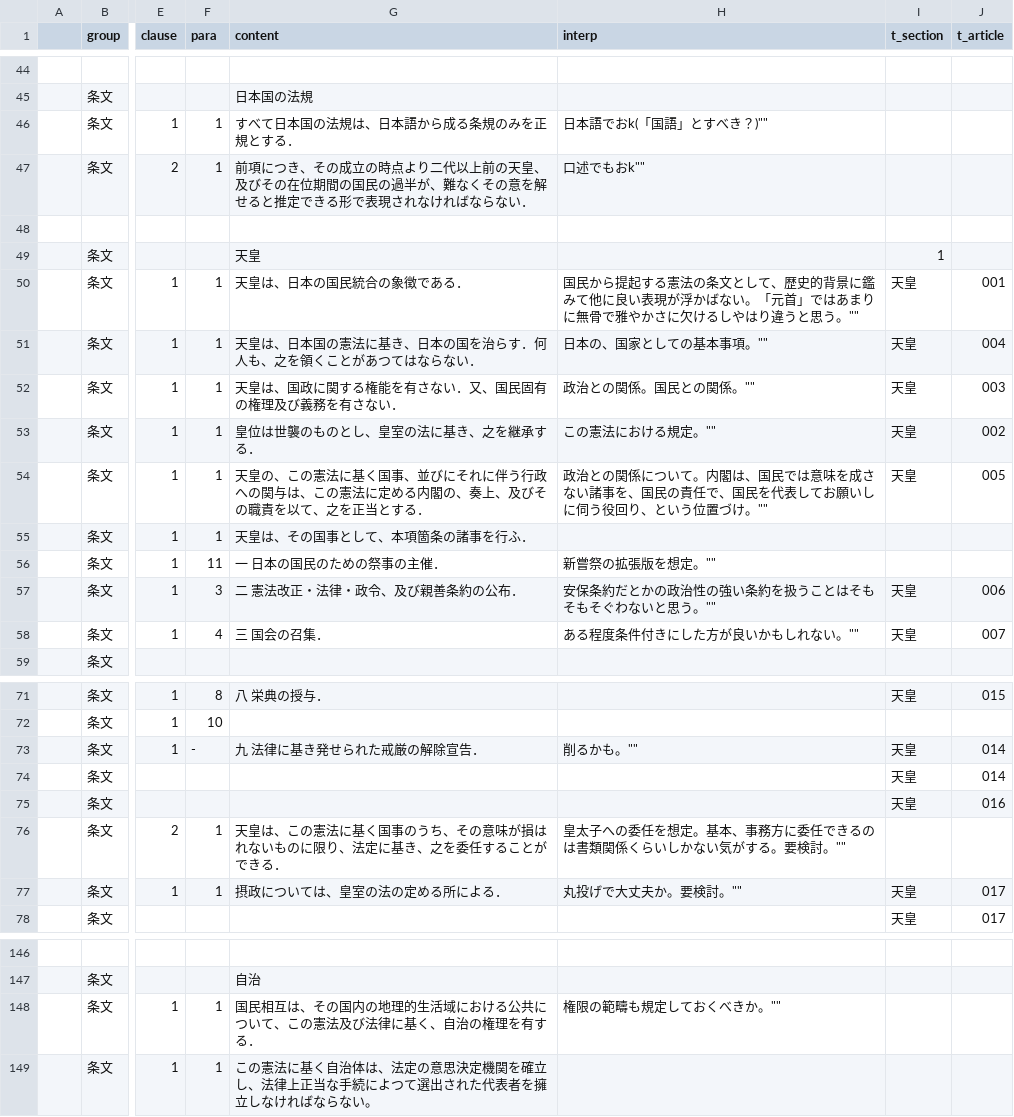
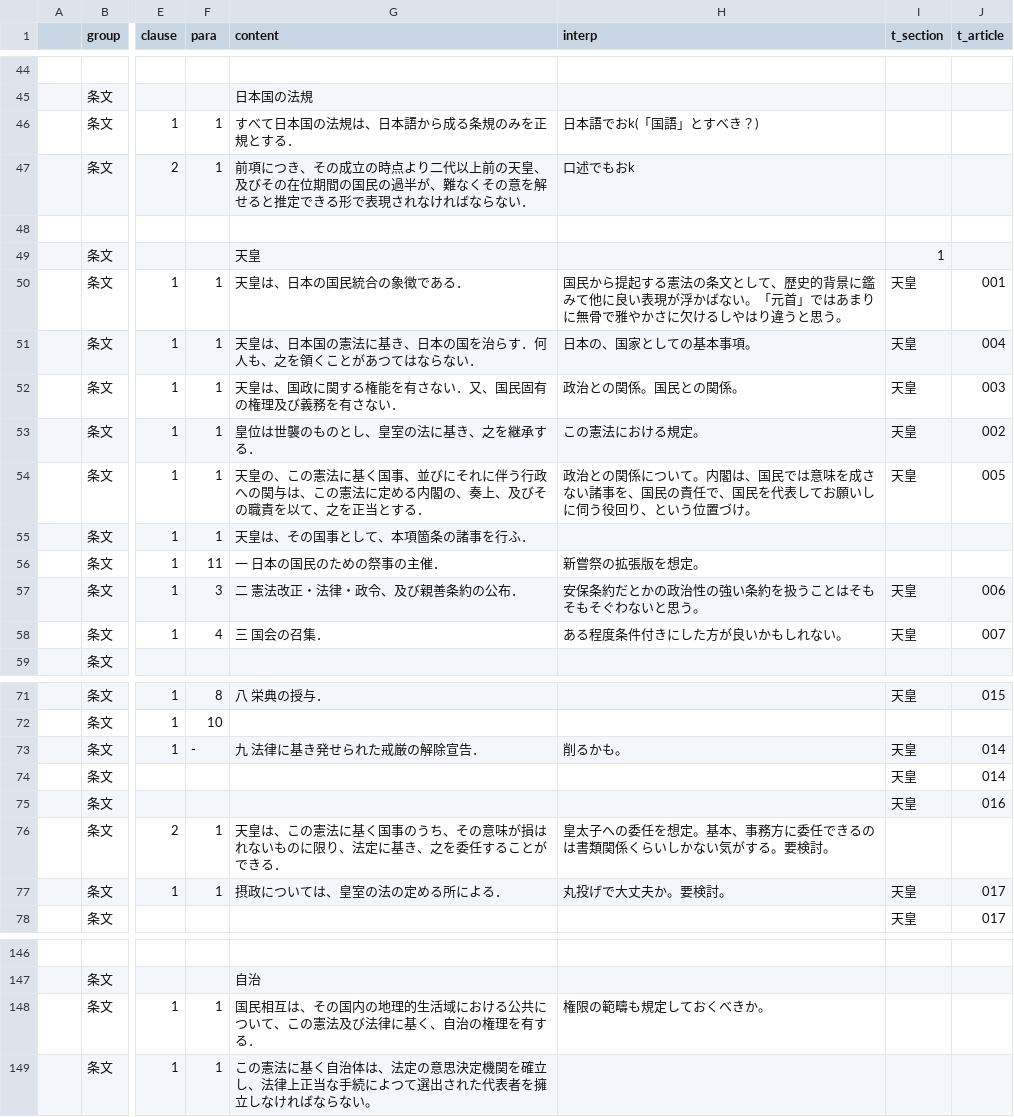
Before and after one commit to xyn9/xyn9.github.com, a CSV file: _data/kenp.csv, drawn as a sheet; only a part is shown, gaps mark what is left out; the diff covers the shown part only; the diff names each change by its address in the sheet, - before the commit and + after, or states it on an @@ line.

```diff
--- a/_data/kenp.csv
+++ b/_data/kenp.csv
-H46 (interp): 日本語でおk(「国語」とすべき？)""
+H46 (interp): 日本語でおk(「国語」とすべき？)
-H47 (interp): 口述でもおk""
+H47 (interp): 口述でもおk
-H50 (interp): …と思う。""
+H50 (interp): …と思う。
-H51 (interp): 日本の、国家としての基本事項。""
+H51 (interp): 日本の、国家としての基本事項。
-H52 (interp): 政治との関係。国民との関係。""
+H52 (interp): 政治との関係。国民との関係。
-H53 (interp): この憲法における規定。""
+H53 (interp): この憲法における規定。
-H54 (interp): …置づけ。""
+H54 (interp): …置づけ。
-H56 (interp): 新嘗祭の拡張版を想定。""
+H56 (interp): 新嘗祭の拡張版を想定。
-H57 (interp): 安保条約だとかの政治性の強い条約を扱うことはそもそもそぐわないと思う。""
+H57 (interp): 安保条約だとかの政治性の強い条約を扱うことはそもそもそぐわないと思う。
-H58 (interp): ある程度条件付きにした方が良いかもしれない。""
+H58 (interp): ある程度条件付きにした方が良いかもしれない。
-H73 (interp): 削るかも。""
+H73 (interp): 削るかも。
-H76 (interp): …要検討。""
+H76 (interp): …要検討。
-H77 (interp): 丸投げで大丈夫か。要検討。""
+H77 (interp): 丸投げで大丈夫か。要検討。
-H148 (interp): 権限の範疇も規定しておくべきか。""
+H148 (interp): 権限の範疇も規定しておくべきか。
```
Also changed, not shown: 15 edited cells elsewhere in this file, 1 other file.
